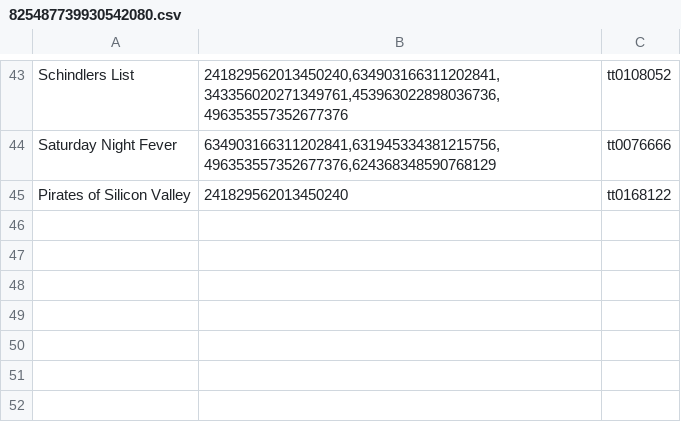
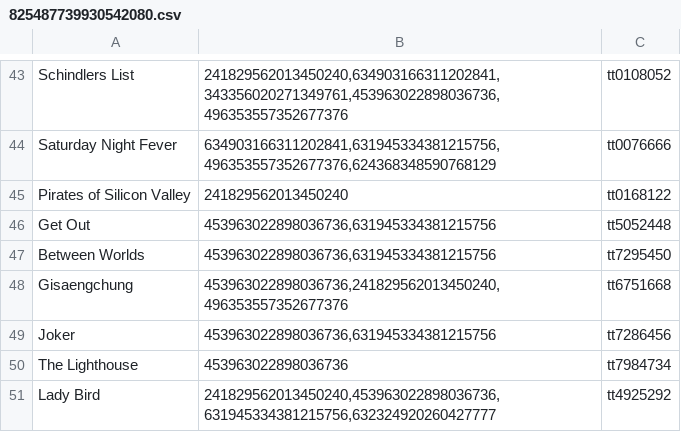
Before and after one commit to Mariii-23/caracol_tobias, a CSV file: files/movies/825487739930542080.csv, drawn as a sheet; only a part is shown, gaps mark what is left out; the diff names each change by its address in the sheet, - before the commit and + after, or states it on an @@ line.

```diff
--- a/files/movies/825487739930542080.csv
+++ b/files/movies/825487739930542080.csv
+row 46: Get Out | 453963022898036736,631945334381215756 | tt5052448
+row 47: Between Worlds | 453963022898036736,631945334381215756 | tt7295450
+row 48: Gisaengchung | 453963022898036736,241829562013450240,496353557352677376 | tt6751668
+row 49: Joker | 453963022898036736,631945334381215756 | tt7286456
+row 50: The Lighthouse | 453963022898036736 | tt7984734
+row 51: Lady Bird | 241829562013450240,453963022898036736,631945334381215756,632324920260427777 | tt4925292
```
Also changed, not shown: 1 other file.
